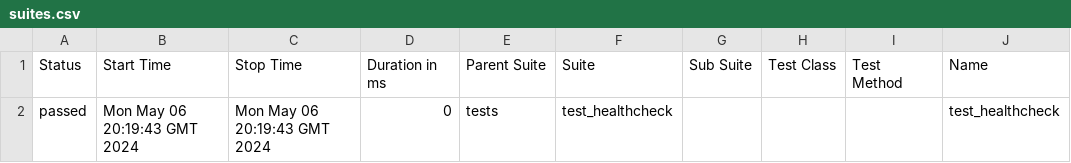
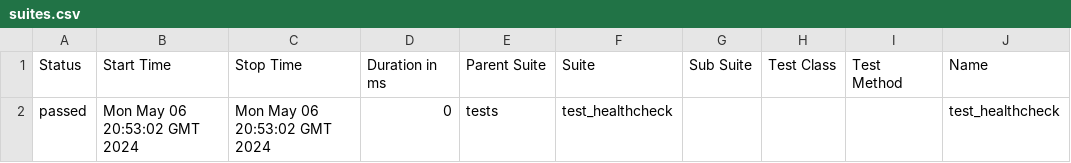
Before and after one commit to Vitosgmailcom/askgit_v3, a CSV file: data/suites.csv, drawn as a sheet; only a part is shown; the diff names each change by its address in the sheet, - before the commit and + after, or states it on an @@ line.

```diff
--- a/data/suites.csv
+++ b/data/suites.csv
-B2 (Start Time): Mon May 06 20:19:43 GMT 2024
+B2 (Start Time): Mon May 06 20:53:02 GMT 2024
-C2 (Stop Time): Mon May 06 20:19:43 GMT 2024
+C2 (Stop Time): Mon May 06 20:53:02 GMT 2024
```
Also changed, not shown: 12 other files.
